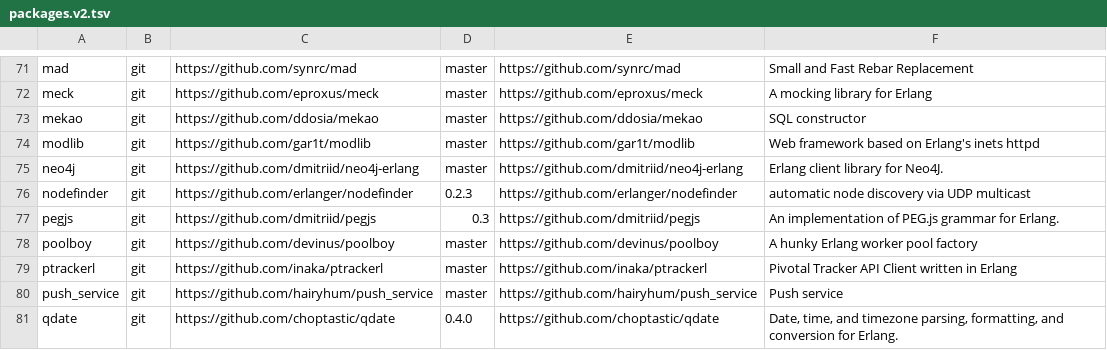
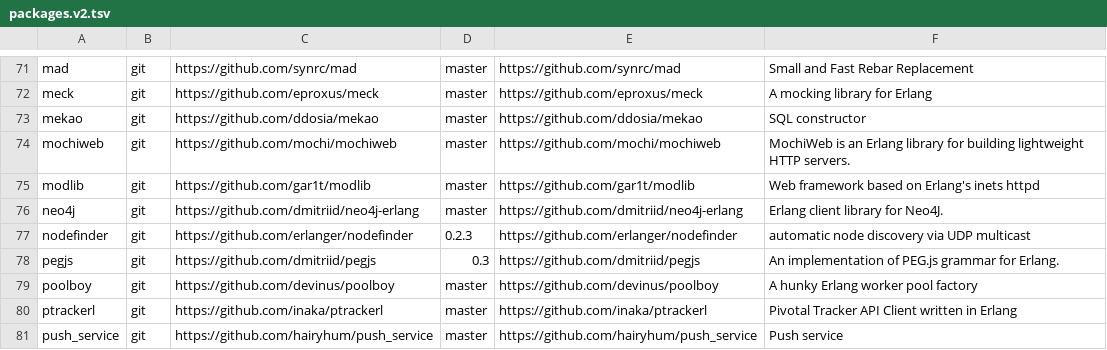
Before and after one commit to ninenines/erlang.mk, a TSV file: packages.v2.tsv, drawn as a sheet; only a part is shown, gaps mark what is left out; the shorter side is filled out with more unchanged rows; the diff names each change by its address in the sheet, - before the commit and + after, or states it on an @@ line.

Commit message:
Add package mochiweb to the index

```diff
--- a/packages.v2.tsv
+++ b/packages.v2.tsv
+row 74: mochiweb | git | https://github.com/mochi/mochiweb | master | https://github.com/mochi/mochiweb | MochiWeb is an Erlang library for building lightweight HTTP servers.
```
Also changed, not shown: packages.v1.tsv, 1 other file.
